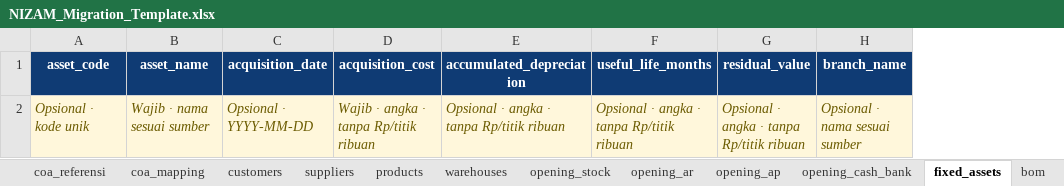
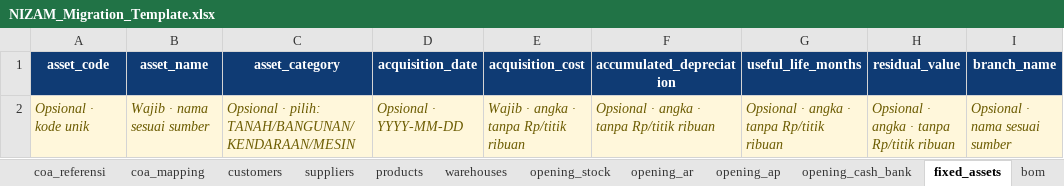
Before and after one commit to asriewahyuni/nizam-app, an Excel workbook: public/templates/migrasi/NIZAM_Migration_Template.xlsx, sheet fixed_assets, drawn as a sheet; only a part is shown; values as stored, in another font and other column widths than the file's, no borders; the diff names each change by its address in the sheet, - before the commit and + after, or states it on an @@ line.

```diff
--- a/public/templates/migrasi/NIZAM_Migration_Template.xlsx (sheet fixed_assets)
+++ b/public/templates/migrasi/NIZAM_Migration_Template.xlsx (sheet fixed_assets)
+column C (asset_category), row 2: Opsional · pilih: TANAH/BANGUNAN/KENDARAAN/MESIN
```
Also changed, not shown: sheet Petunjuk, templates/migrasi/NIZAM_Migration_Template.xlsx, 6 other files.
